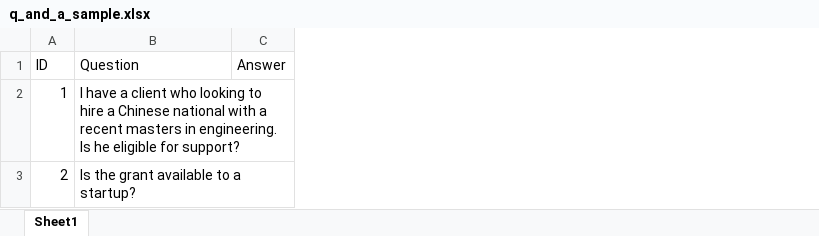
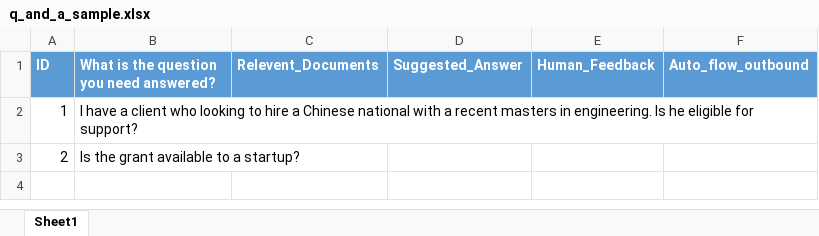
Before and after one commit to paulbrowne-irl/knowledgebase-elastic-rag, an Excel workbook: data-sample/question_and_answer/q_and_a_sample.xlsx, sheet Sheet1, drawn as a sheet; values as stored, in another font and other column widths than the file's, no borders; table styles not drawn; removed rows and columns are numbered as before the commit, all else as after; the diff names each change by its address in the sheet, - before the commit and + after, or states it on an @@ line.

```diff
--- a/data-sample/question_and_answer/q_and_a_sample.xlsx (sheet Sheet1)
+++ b/data-sample/question_and_answer/q_and_a_sample.xlsx (sheet Sheet1)
-column C (Answer), empty
+column C (Relevent_Documents), empty
+column D (Suggested_Answer), empty
+column E (Human_Feedback), empty
+column F (Auto_flow_outbound), empty
@@ A1:B1 fill: none → #5B9BD5, bold: off → on, text colour: black → #FFFFFF @@
-B1: Question
+B1: What is the question you need answered?
```
Also changed, not shown: 3 other files.
